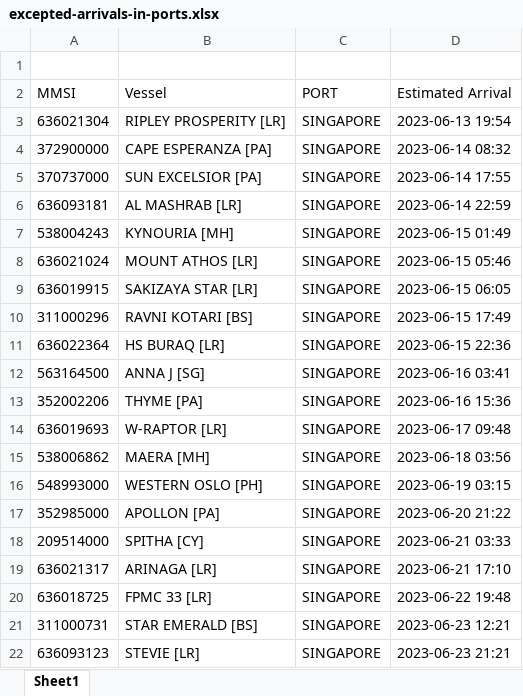
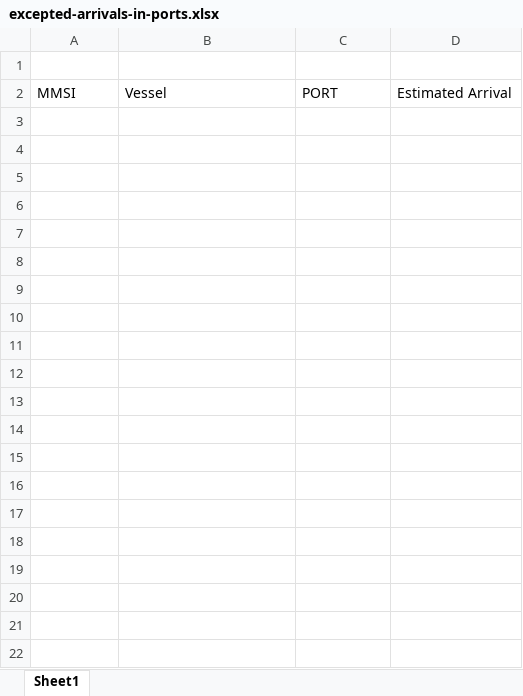
Before and after one commit to Akhil-EM/data-scraping, an Excel workbook: generated/excepted-arrivals-in-ports.xlsx, sheet Sheet1, drawn as a sheet; only a part is shown; values as stored, in another font and other column widths than the file's, no borders; the diff covers the shown part only; the diff names each change by its address in the sheet, - before the commit and + after, or states it on an @@ line.

```diff
--- a/generated/excepted-arrivals-in-ports.xlsx (sheet Sheet1)
+++ b/generated/excepted-arrivals-in-ports.xlsx (sheet Sheet1)
-row 3: 636021304 | RIPLEY PROSPERITY [LR] | SINGAPORE | 2023-06-13 19:54
-row 4: 372900000 | CAPE ESPERANZA [PA] | SINGAPORE | 2023-06-14 08:32
-row 5: 370737000 | SUN EXCELSIOR [PA] | SINGAPORE | 2023-06-14 17:55
-row 6: 636093181 | AL MASHRAB [LR] | SINGAPORE | 2023-06-14 22:59
-row 7: 538004243 | KYNOURIA [MH] | SINGAPORE | 2023-06-15 01:49
-row 8: 636021024 | MOUNT ATHOS [LR] | SINGAPORE | 2023-06-15 05:46
-row 9: 636019915 | SAKIZAYA STAR [LR] | SINGAPORE | 2023-06-15 06:05
-row 10: 311000296 | RAVNI KOTARI [BS] | SINGAPORE | 2023-06-15 17:49
-row 11: 636022364 | HS BURAQ [LR] | SINGAPORE | 2023-06-15 22:36
-row 12: 563164500 | ANNA J [SG] | SINGAPORE | 2023-06-16 03:41
-row 13: 352002206 | THYME [PA] | SINGAPORE | 2023-06-16 15:36
-row 14: 636019693 | W-RAPTOR [LR] | SINGAPORE | 2023-06-17 09:48
-row 15: 538006862 | MAERA [MH] | SINGAPORE | 2023-06-18 03:56
-row 16: 548993000 | WESTERN OSLO [PH] | SINGAPORE | 2023-06-19 03:15
-row 17: 352985000 | APOLLON [PA] | SINGAPORE | 2023-06-20 21:22
-row 18: 209514000 | SPITHA [CY] | SINGAPORE | 2023-06-21 03:33
-row 19: 636021317 | ARINAGA [LR] | SINGAPORE | 2023-06-21 17:10
-row 20: 636018725 | FPMC 33 [LR] | SINGAPORE | 2023-06-22 19:48
-row 21: 311000731 | STAR EMERALD [BS] | SINGAPORE | 2023-06-23 12:21
-row 22: 636093123 | STEVIE [LR] | SINGAPORE | 2023-06-23 21:21
```
Also changed, not shown: 38 removed rows elsewhere in this sheet, generated/vessels-in-ports.xlsx, 1 other file.
